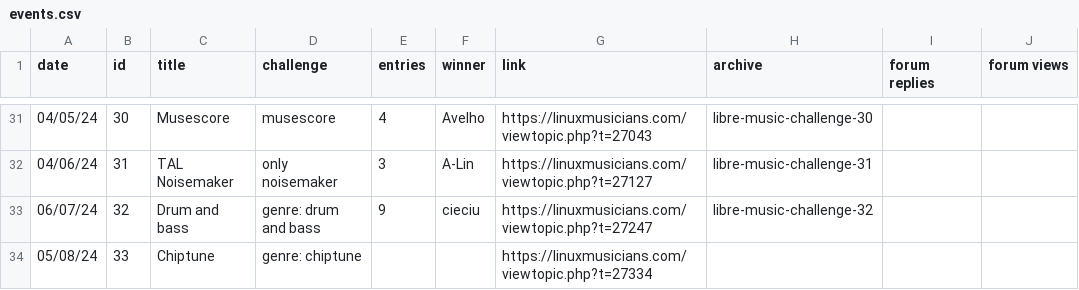
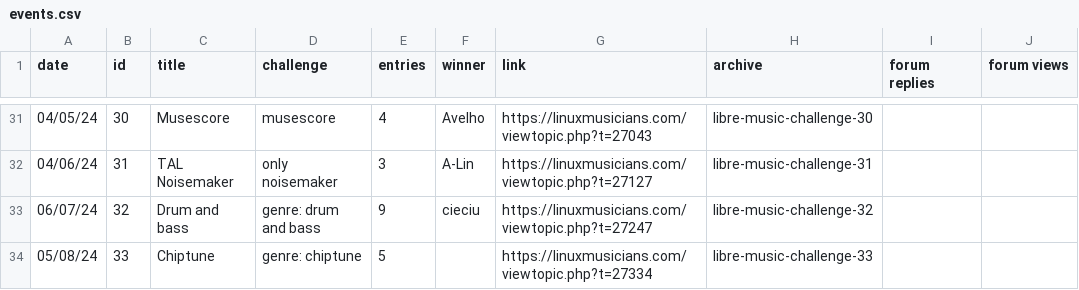
Before and after one commit to nyxkn/libre-music-challenge, a CSV file: data/events.csv, drawn as a sheet; only a part is shown, gaps mark what is left out.

```diff
--- a/data/events.csv
+++ b/data/events.csv
@@ -33,2 +33,2 @@ date,id,title,challenge,entries,winner,link,archive,forum replies,forum views
 06/07/24,32,Drum and bass,genre: drum and bass,9,cieciu,https://linuxmusicians.com/viewtopic.php?t=27247,libre-music-challenge-32,,
-05/08/24,33,Chiptune,genre: chiptune,,,https://linuxmusicians.com/viewtopic.php?t=27334,,,
+05/08/24,33,Chiptune,genre: chiptune,5,,https://linuxmusicians.com/viewtopic.php?t=27334,libre-music-challenge-33,,
```
Also changed, not shown: 3 other files.
